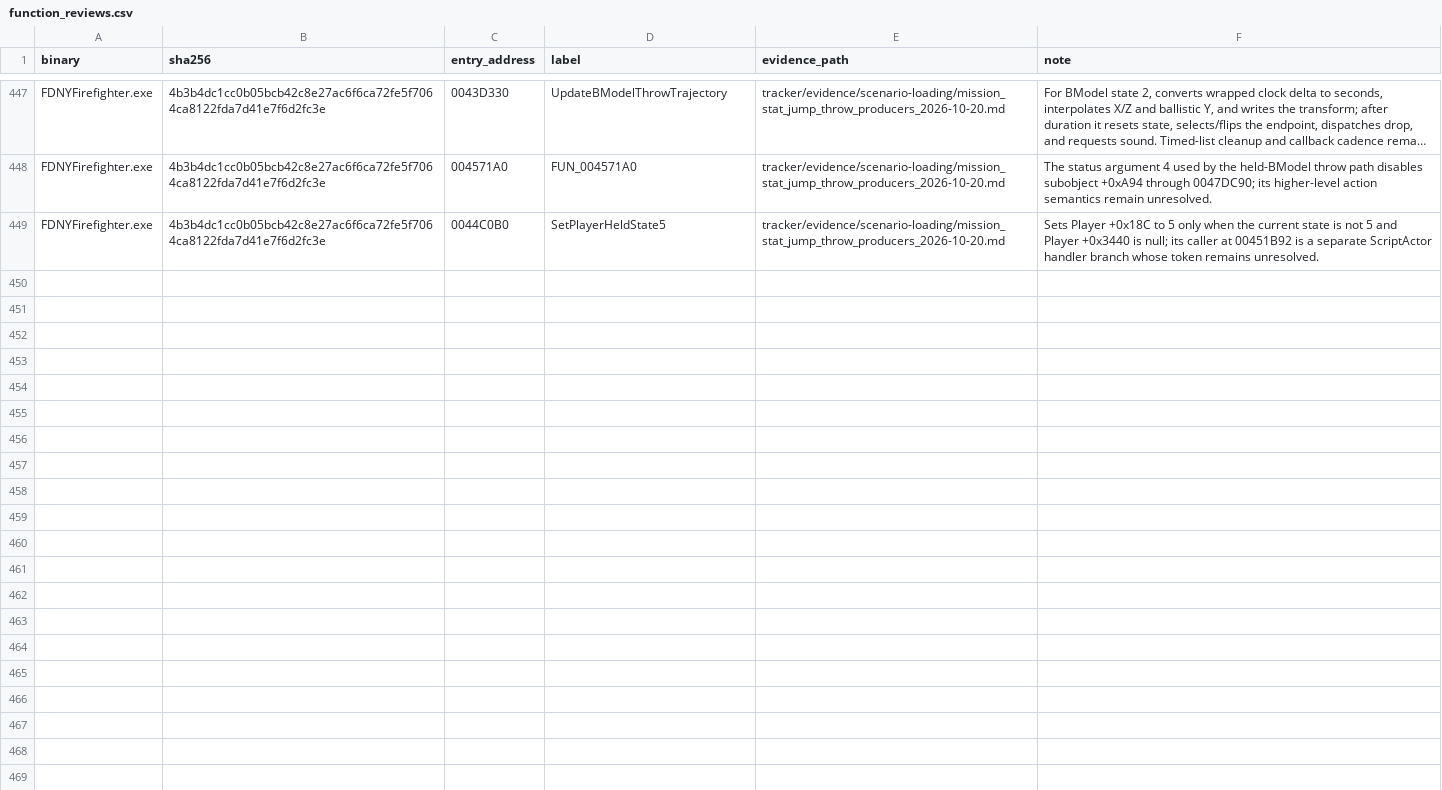
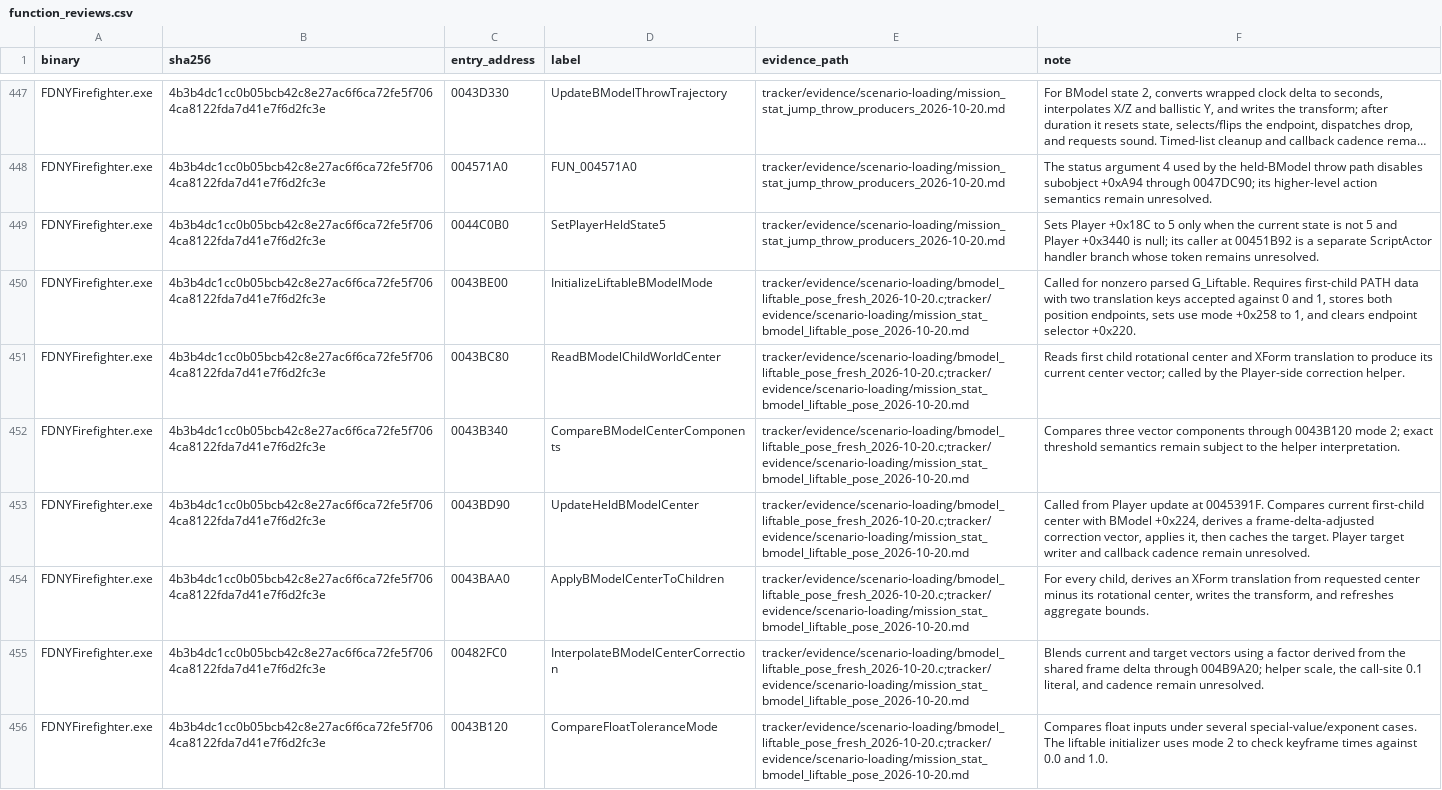
Before and after one commit to JacobPilawa/fdny-maps, a CSV file: decomp_revised/tracker/function_reviews.csv, drawn as a sheet; only a part is shown, gaps mark what is left out; long unchanged cells end in ….

Commit message:
Trace BModel liftable pose and map coverage

```diff
--- a/decomp_revised/tracker/function_reviews.csv
+++ b/decomp_revised/tracker/function_reviews.csv
@@ -449 +449,8 @@ FDNYFirefighter.exe,4b3b4dc1cc0b05bcb42c8e27ac6f6ca72fe5f7064ca8122fda7d41e7f6d2
 FDNYFirefighter.exe,4b3b4dc1cc0b05bcb42c8e27ac6f6ca72fe5f7064ca8122fda7d41e7f6d2fc3e,0044C0B0,SetPlayerHeldState5,tracker/evidence/scenario-loading/mission_stat_jump_throw_producers_2026-10-20.md,Sets Player +0x18C to 5 only when the current state is not 5 and Player +0x3440 is null; its caller at 00451B92 is a separate ScriptActor handler branch whose token remains unresolved.
+FDNYFirefighter.exe,4b3b4dc1cc0b05bcb42c8e27ac6f6ca72fe5f7064ca8122fda7d41e7f6d2fc3e,0043BE00,InitializeLiftableBModelMode,tracker/evidence/scenario-loading/bmodel_liftable_pose_fresh_2026-10-20.c;tracker/evidence/scenario-loading/mission_stat_bmodel_liftable_pose_2026-10-20.md,"Called for nonzero parsed G_Liftable. Requires first-child PATH data with two translation keys accepted against 0 and 1, stores both position endpoints, sets use mode +0x258 to 1, and clears endpoint selector +0x220."
+FDNYFirefighter.exe,4b3b4dc1cc0b05bcb42c8e27ac6f6ca72fe5f7064ca8122fda7d41e7f6d2fc3e,0043BC80,ReadBModelChildWorldCenter,tracker/evidence/scenario-loading/bmodel_liftable_pose_fresh_2026-10-20.c;tracker/evidence/scenario-loading/mission_stat_bmodel_liftable_pose_2026-10-20.md,Reads first child rotational center and XForm translation to produce its current center vector; called by the Player-side correction helper.
+FDNYFirefighter.exe,4b3b4dc1cc0b05bcb42c8e27ac6f6ca72fe5f7064ca8122fda7d41e7f6d2fc3e,0043B340,CompareBModelCenterComponents,tracker/evidence/scenario-loading/bmodel_liftable_pose_fresh_2026-10-20.c;tracker/evidence/scenario-loading/mission_stat_bmodel_liftable_pose_2026-10-20.md,Compares three vector components through 0043B120 mode 2; exact threshold semantics remain subject to the helper interpretation.
+FDNYFirefighter.exe,4b3b4dc1cc0b05bcb42c8e27ac6f6ca72fe5f7064ca8122fda7d41e7f6d2fc3e,0043BD90,UpdateHeldBModelCenter,tracker/evidence/scenario-loading/bmodel_liftable_pose_fresh_2026-10-20.c;tracker/evidence/scenario-loading/mission_stat_bmodel_liftable_pose_2026-10-20.md,"Called from Player update at 0045391F. Compares current first-child center with BModel +0x224, derives a frame-delta-adjusted correction vector, applies it, then caches the target. Player target writer and callback cadence remain unresolved."
+FDNYFirefighter.exe,4b3b4dc1cc0b05bcb42c8e27ac6f6ca72fe5f7064ca8122fda7d41e7f6d2fc3e,0043BAA0,ApplyBModelCenterToChildren,tracker/evidence/scenario-loading/bmodel_liftable_pose_fresh_2026-10-20.c;tracker/evidence/scenario-loading/mission_stat_bmodel_liftable_pose_2026-10-20.md,"For every child, derives an XForm translation from requested center minus its rotational center, writes the transform, and refreshes aggregate bounds."
+FDNYFirefighter.exe,4b3b4dc1cc0b05bcb42c8e27ac6f6ca72fe5f7064ca8122fda7d41e7f6d2fc3e,00482FC0,InterpolateBModelCenterCorrection,tracker/evidence/scenario-loading/bmodel_liftable_pose_fresh_2026-10-20.c;tracker/evidence/scenario-loading/mission_stat_bmodel_liftable_pose_2026-10-20.md,"Blends current and target vectors using a factor derived from the shared frame delta through 004B9A20; helper scale, the call-site 0.1 literal, and cadence remain unresolved."
+FDNYFirefighter.exe,4b3b4dc1cc0b05bcb42c8e27ac6f6ca72fe5f7064ca8122fda7d41e7f6d2fc3e,0043B120,CompareFloatToleranceMode,tracker/evidence/scenario-loading/bmodel_liftable_pose_fresh_2026-10-20.c;tracker/evidence/scenario-loading/mission_stat_bmodel_liftable_pose_2026-10-20.md,Compares float inputs under several special-value/exponent cases. The liftable initializer uses mode 2 to check keyframe times against 0.0 and 1.0.
```
Also changed, not shown: decomp_revised/tracker/progress_history.csv, 9 other files.
